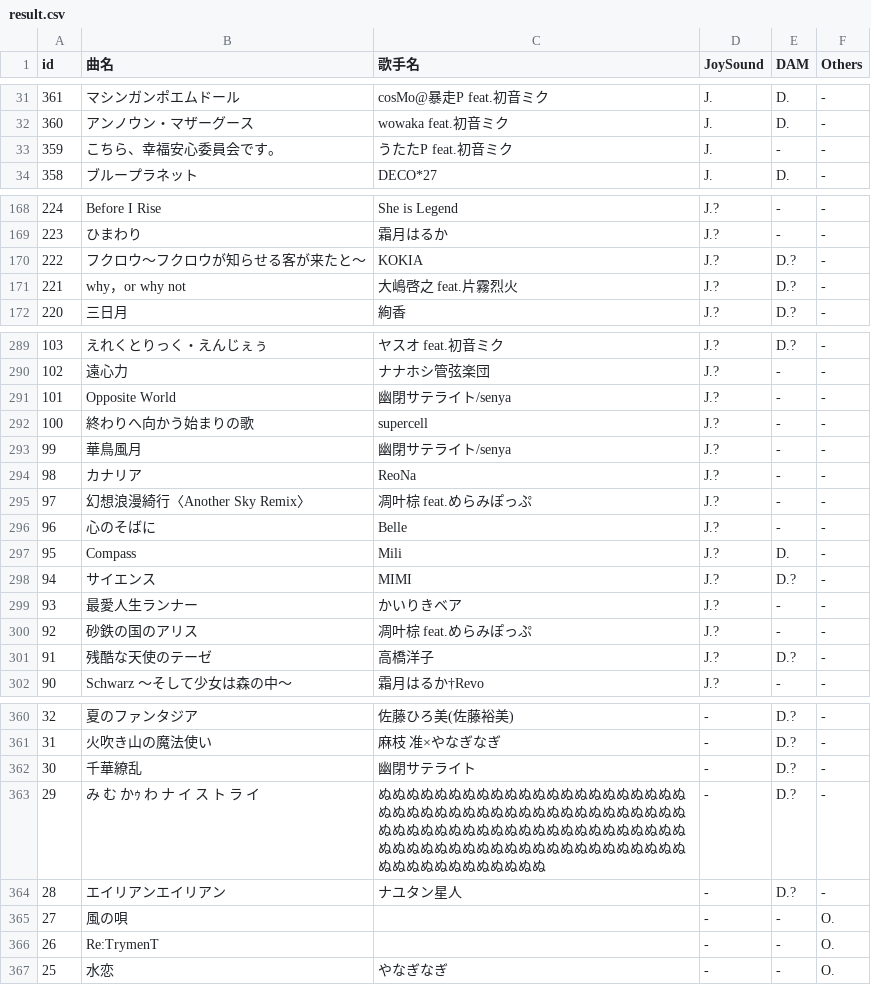
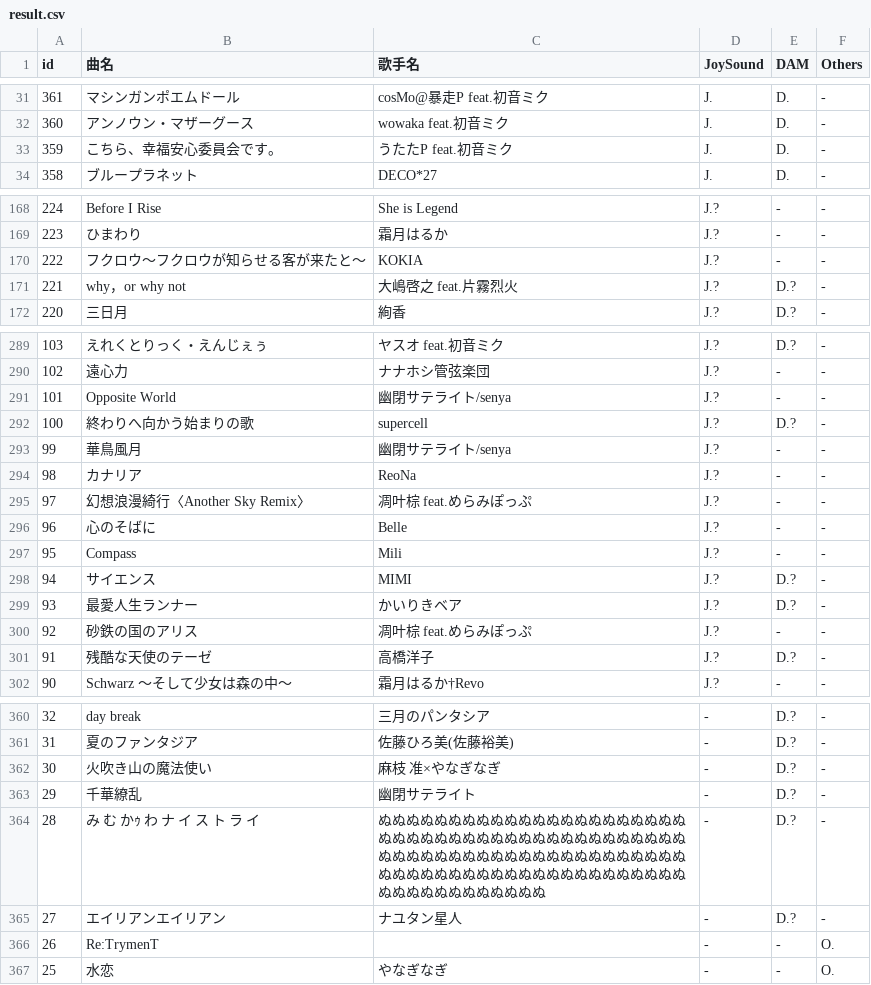
Before and after one commit to apln-n/apln-n.github.io, a CSV file: pages/KaraokeMyList/result.csv, drawn as a sheet; only a part is shown, gaps mark what is left out; the diff covers the shown part only.

```diff
--- a/pages/KaraokeMyList/result.csv
+++ b/pages/KaraokeMyList/result.csv
@@ -32,3 +32,3 @@ id,曲名,歌手名,JoySound,DAM,Others
 360,アンノウン・マザーグース,wowaka feat.初音ミク,J.,D.,-
-359,こちら、幸福安心委員会です。,うたたP feat.初音ミク,J.,-,-
+359,こちら、幸福安心委員会です。,うたたP feat.初音ミク,J.,D.,-
 358,ブループラネット,DECO*27,J.,D.,-
@@ -169,3 +169,3 @@ id,曲名,歌手名,JoySound,DAM,Others
 223,ひまわり,霜月はるか,J.?,-,-
-222,フクロウ～フクロウが知らせる客が来たと～,KOKIA,J.?,D.?,-
+222,フクロウ～フクロウが知らせる客が来たと～,KOKIA,J.?,-,-
 221,why，or why not,大嶋啓之 feat.片霧烈火,J.?,D.?,-
@@ -291,3 +291,3 @@ id,曲名,歌手名,JoySound,DAM,Others
 101,Opposite World,幽閉サテライト/senya,J.?,-,-
-100,終わりへ向かう始まりの歌,supercell,J.?,-,-
+100,終わりへ向かう始まりの歌,supercell,J.?,D.?,-
 99,華鳥風月,幽閉サテライト/senya,J.?,-,-
@@ -296,5 +296,5 @@ id,曲名,歌手名,JoySound,DAM,Others
 96,心のそばに,Belle,J.?,-,-
-95,Compass,Mili,J.?,D.,-
+95,Compass,Mili,J.?,-,-
 94,サイエンス,MIMI,J.?,D.?,-
-93,最愛人生ランナー,かいりきベア,J.?,-,-
+93,最愛人生ランナー,かいりきベア,J.?,D.?,-
 92,砂鉄の国のアリス,凋叶棕 feat.めらみぽっぷ,J.?,-,-
@@ -360,7 +360,7 @@ id,曲名,歌手名,JoySound,DAM,Others
-32,夏のファンタジア,佐藤ひろ美(佐藤裕美),-,D.?,-
-31,火吹き山の魔法使い,麻枝 准×やなぎなぎ,-,D.?,-
-30,千華繚乱,幽閉サテライト,-,D.?,-
-29,み　む　かｩ　わ　ナ　イ　ス　ト　ラ　イ,ぬぬぬぬぬぬぬぬぬぬぬぬぬぬぬぬぬぬぬぬぬぬぬぬぬぬぬぬぬぬぬぬぬぬぬぬぬぬぬぬぬぬぬぬぬぬぬぬぬぬぬぬぬぬぬぬぬぬぬぬぬぬぬぬぬぬぬぬぬぬぬぬぬぬぬぬぬぬぬぬぬぬぬぬぬぬぬぬぬぬぬぬぬぬぬぬぬぬぬぬ,-,D.?,-
-28,エイリアンエイリアン,ナユタン星人,-,D.?,-
-27,風の唄,,-,-,O.
+32,day break,三月のパンタシア,-,D.?,-
+31,夏のファンタジア,佐藤ひろ美(佐藤裕美),-,D.?,-
+30,火吹き山の魔法使い,麻枝 准×やなぎなぎ,-,D.?,-
+29,千華繚乱,幽閉サテライト,-,D.?,-
+28,み　む　かｩ　わ　ナ　イ　ス　ト　ラ　イ,ぬぬぬぬぬぬぬぬぬぬぬぬぬぬぬぬぬぬぬぬぬぬぬぬぬぬぬぬぬぬぬぬぬぬぬぬぬぬぬぬぬぬぬぬぬぬぬぬぬぬぬぬぬぬぬぬぬぬぬぬぬぬぬぬぬぬぬぬぬぬぬぬぬぬぬぬぬぬぬぬぬぬぬぬぬぬぬぬぬぬぬぬぬぬぬぬぬぬぬぬ,-,D.?,-
+27,エイリアンエイリアン,ナユタン星人,-,D.?,-
 26,Re:TrymenT,,-,-,O.
```
Also changed, not shown: 35 edited cells elsewhere in this file.
